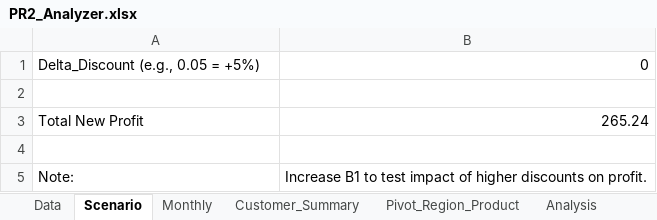
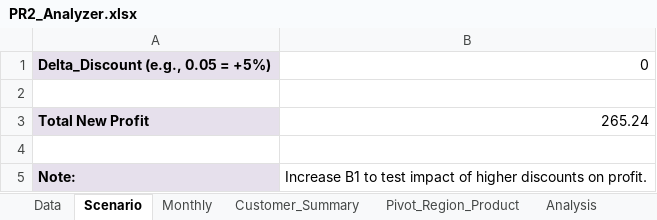
Before and after one commit to Nidhi5424/Analyzer_Excel, an Excel workbook: PR2_Analyzer.xlsx, sheet Scenario, drawn as a sheet; values as stored, in another font and other column widths than the file's, no borders; the diff names each change by its address in the sheet, - before the commit and + after, or states it on an @@ line.

```diff
--- a/PR2_Analyzer.xlsx (sheet Scenario)
+++ b/PR2_Analyzer.xlsx (sheet Scenario)
@@ A1 fill: none → #E6E0EC, bold: off → on @@
@@ A3 fill: none → #E6E0EC, bold: off → on @@
@@ A5 fill: none → #E6E0EC, bold: off → on @@
```
Also changed, not shown: sheet Customer_Summary, sheet Dashboard, sheet Analysis, sheet Data, charts or pictures.
